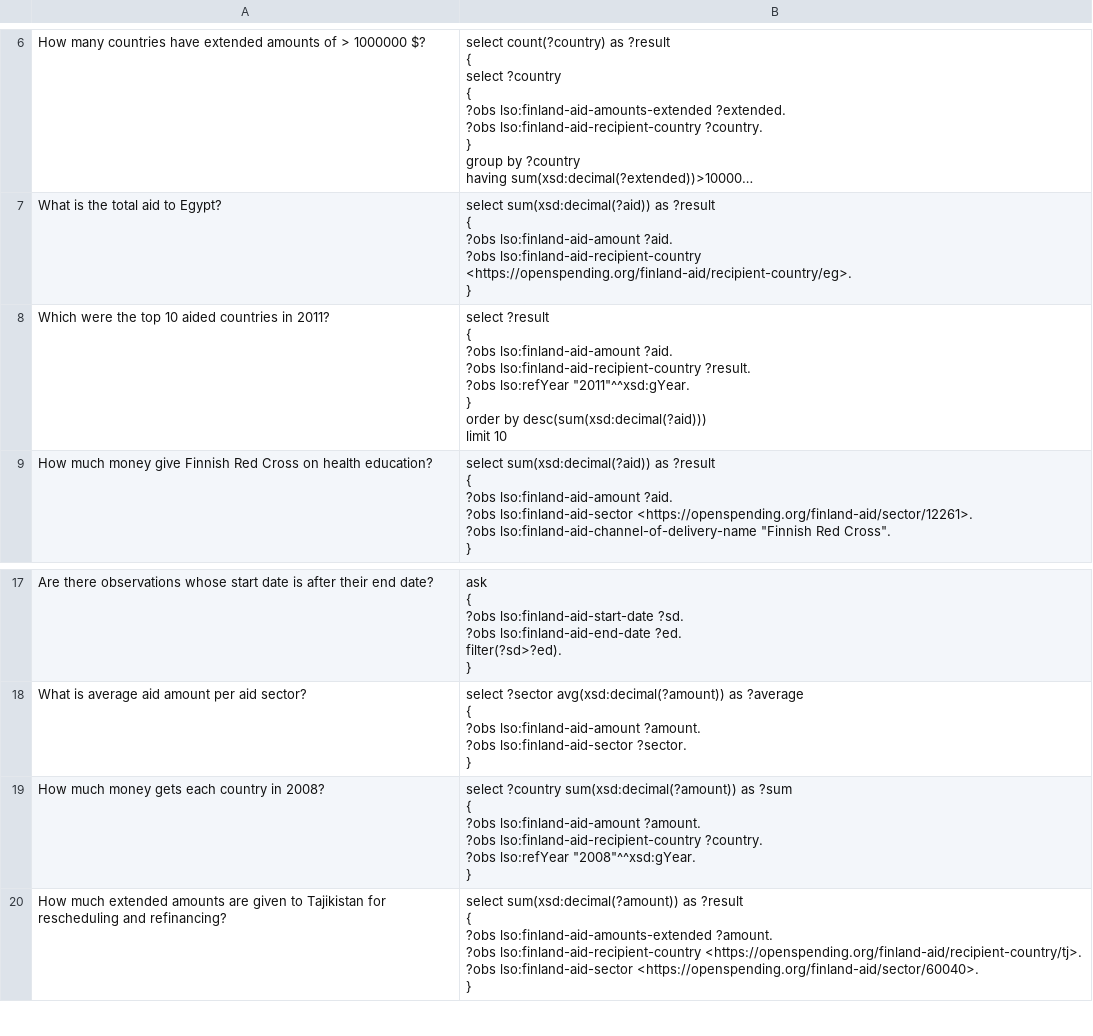
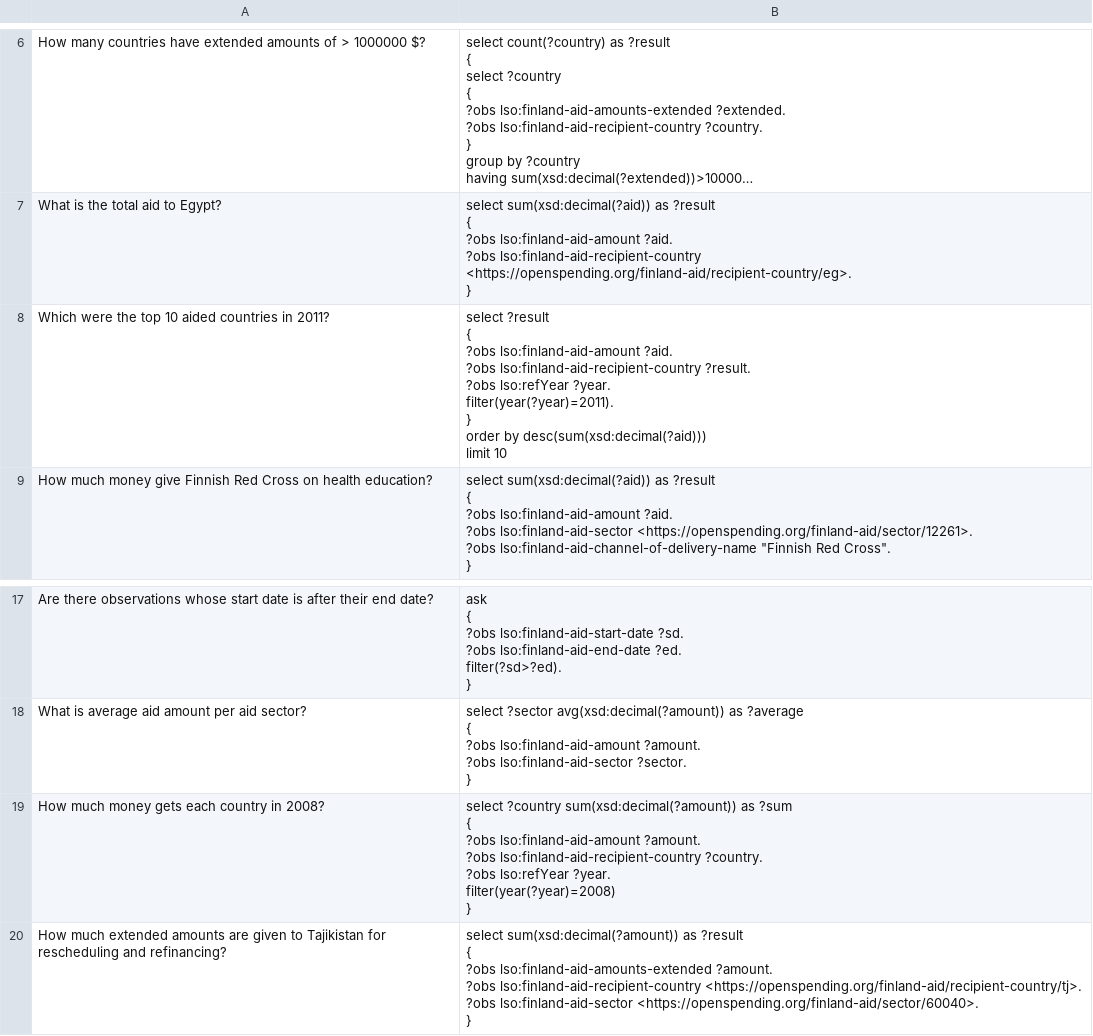
Before and after one commit to KonradHoeffner/cubeqa, a CSV file: benchmark/finland-aid.csv, drawn as a sheet; only a part is shown, gaps mark what is left out; long unchanged cells end in …; the diff covers the shown part only.

```diff
--- a/benchmark/finland-aid.csv
+++ b/benchmark/finland-aid.csv
@@ -50,10 +51,11 @@ What is the total aid to Egypt?,"select sum(xsd:decimal(?aid)) as ?result
 }"
-Which were the top 10 aided countries in 2011?,"select ?result
-{
-?obs lso:finland-aid-amount ?aid.
-?obs lso:finland-aid-recipient-country ?result.
-?obs lso:refYear ""2011""^^xsd:gYear.
-}
-order by desc(sum(xsd:decimal(?aid)))
-limit 10"
+Which were the top 10 aided countries in 2011?,"select ?result
+{
+?obs lso:finland-aid-amount ?aid.
+?obs lso:finland-aid-recipient-country ?result.
+?obs lso:refYear ?year.
+filter(year(?year)=2011).
+}
+order by desc(sum(xsd:decimal(?aid)))
+limit 10"
 How much money give Finnish Red Cross on health education?,"select sum(xsd:decimal(?aid)) as ?result
@@ -116,8 +118,9 @@ What is average aid amount per aid sector?,"select ?sector avg(xsd:decimal(?amou
 }"
-How much money gets each country in 2008?,"select ?country sum(xsd:decimal(?amount)) as ?sum
-{
-?obs lso:finland-aid-amount ?amount.
-?obs lso:finland-aid-recipient-country ?country.
-?obs lso:refYear ""2008""^^xsd:gYear.
-}"
+How much money gets each country in 2008?,"select ?country sum(xsd:decimal(?amount)) as ?sum
+{
+?obs lso:finland-aid-amount ?amount.
+?obs lso:finland-aid-recipient-country ?country.
+ ?obs lso:refYear ?year.
+ filter(year(?year)=2008)
+}"
 How much extended amounts are given to Tajikistan for rescheduling and refinancing?,"select sum(xsd:decimal(?amount)) as ?result
```
Also changed, not shown: 26 edited cells elsewhere in this file, 1 other file.
